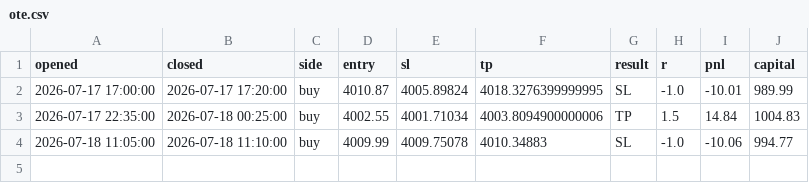
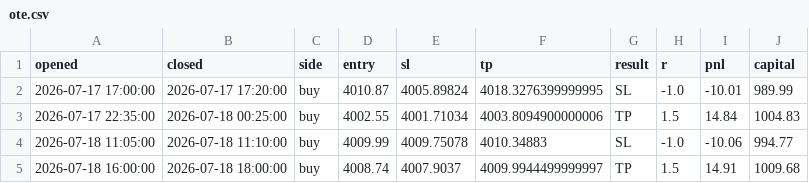
Before and after one commit to ohnonpaslui/New-bot-3, a CSV file: trades/ote.csv, drawn as a sheet; the diff names each change by its address in the sheet, - before the commit and + after, or states it on an @@ line.

```diff
--- a/trades/ote.csv
+++ b/trades/ote.csv
+row 5: 2026-07-18 16:00:00 | 2026-07-18 18:00:00 | buy | 4008.74 | 4007.9037 | 4009.9944499999997 | TP | 1.5 | 14.91 | 1009.68
```
Also changed, not shown: 1 other file.
